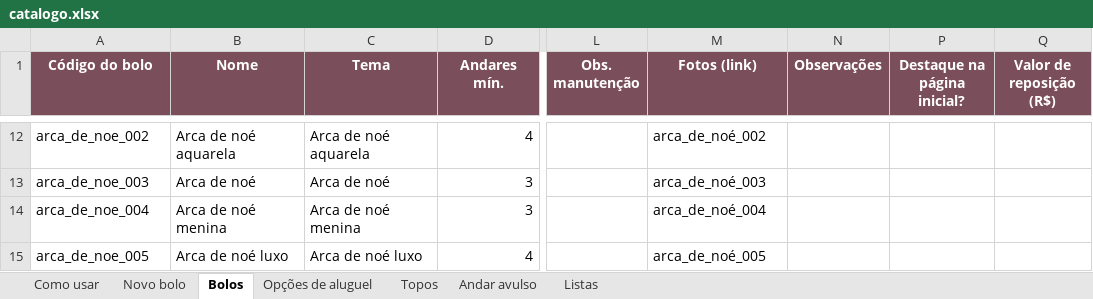
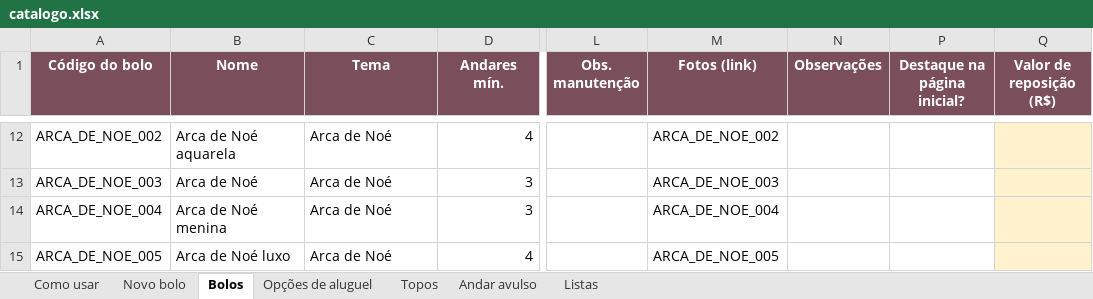
Before and after one commit to DanieSolinho/ateline, an Excel workbook: dados-fonte/catalogo.xlsx, sheet Bolos, drawn as a sheet; only a part is shown, gaps mark what is left out; values as stored, in another font and other column widths than the file's, no borders; charts and pictures and conditional formats not drawn; the diff covers the shown part only; the diff names each change by its address in the sheet, - before the commit and + after, or states it on an @@ line.

Commit message:
Catálogo com 14 bolos

```diff
--- a/dados-fonte/catalogo.xlsx (sheet Bolos)
+++ b/dados-fonte/catalogo.xlsx (sheet Bolos)
-A12 (Código do bolo): arca_de_noe_002
+A12 (Código do bolo): ARCA_DE_NOE_002
-B12 (Nome): Arca de noé aquarela
+B12 (Nome): Arca de Noé aquarela
-C12 (Tema): Arca de noé aquarela
+C12 (Tema): Arca de Noé
-M12 (Fotos (link)): arca_de_noé_002
+M12 (Fotos (link)): ARCA_DE_NOE_002
-Q12:Q15 fill: none
+Q12:Q15 fill: #FFF2CC
-A13 (Código do bolo): arca_de_noe_003
+A13 (Código do bolo): ARCA_DE_NOE_003
-B13 (Nome): Arca de noé
+B13 (Nome): Arca de Noé
-C13 (Tema): Arca de noé
+C13 (Tema): Arca de Noé
-M13 (Fotos (link)): arca_de_noé_003
+M13 (Fotos (link)): ARCA_DE_NOE_003
-A14 (Código do bolo): arca_de_noe_004
+A14 (Código do bolo): ARCA_DE_NOE_004
-B14 (Nome): Arca de noé menina
+B14 (Nome): Arca de Noé menina
-C14 (Tema): Arca de noé menina
+C14 (Tema): Arca de Noé
-M14 (Fotos (link)): arca_de_noé_004
+M14 (Fotos (link)): ARCA_DE_NOE_004
-A15 (Código do bolo): arca_de_noe_005
+A15 (Código do bolo): ARCA_DE_NOE_005
-B15 (Nome): Arca de noé luxo
+B15 (Nome): Arca de Noé luxo
-C15 (Tema): Arca de noé luxo
+C15 (Tema): Arca de Noé
-M15 (Fotos (link)): arca_de_noé_005
+M15 (Fotos (link)): ARCA_DE_NOE_005
```
Also changed, not shown: 28 edited cells and cell formats elsewhere in this sheet, sheet Opções de aluguel, hidden cells, charts or pictures, 2 other files.
